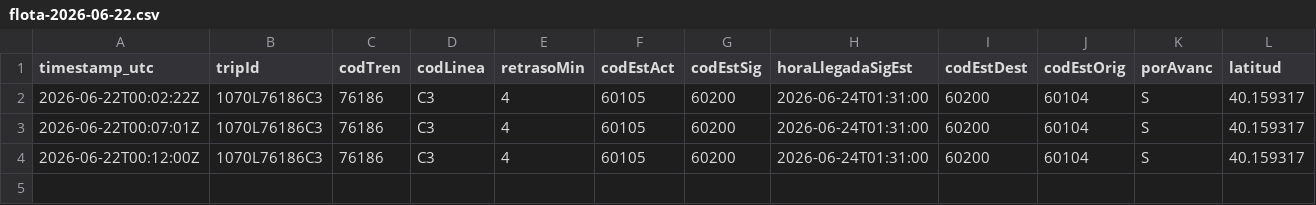
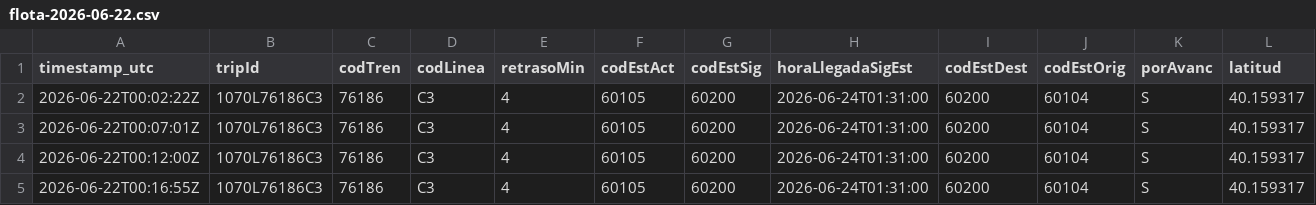
Before and after one commit to josernalist/renfe-cercanias, a CSV file: data/2026/06/flota-2026-06-22.csv, drawn as a sheet; only a part is shown; rows hold the shown columns only; the diff names each change by its address in the sheet, - before the commit and + after, or states it on an @@ line.

```diff
--- a/data/2026/06/flota-2026-06-22.csv
+++ b/data/2026/06/flota-2026-06-22.csv
+row 5: 2026-06-22T00:16:55Z | 1070L76186C3 | 76186 | C3 | 4 | 60105 | 60200 | 2026-06-24T01:31:00 | 60200 | 60104 | S | 40.159317
```
